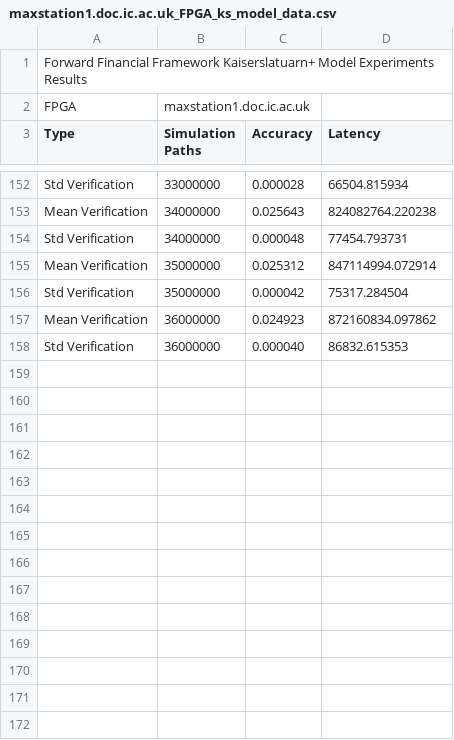
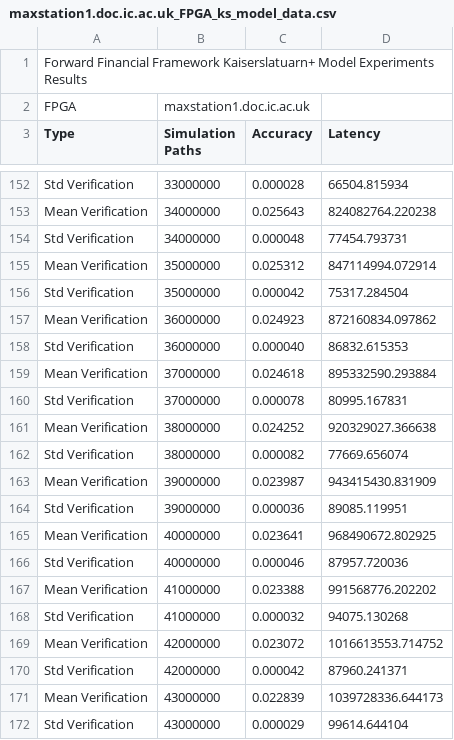
Before and after one commit to Gordonei/ForwardFinancialFramework, a CSV file: data/ks_model/new/maxstation1.doc.ic.ac.uk_FPGA_ks_model_data.csv, drawn as a sheet; only a part is shown, gaps mark what is left out; the diff names each change by its address in the sheet, - before the commit and + after, or states it on an @@ line.

Commit message:
More model data from maxstation1 and more instances for finite difference reference

```diff
--- a/data/ks_model/new/maxstation1.doc.ic.ac.uk_FPGA_ks_model_data.csv
+++ b/data/ks_model/new/maxstation1.doc.ic.ac.uk_FPGA_ks_model_data.csv
+row 159: Mean Verification | 37000000 | 0.024618 | 895332590.293884
+row 160: Std Verification | 37000000 | 0.000078 | 80995.167831
+row 161: Mean Verification | 38000000 | 0.024252 | 920329027.366638
+row 162: Std Verification | 38000000 | 0.000082 | 77669.656074
+row 163: Mean Verification | 39000000 | 0.023987 | 943415430.831909
+row 164: Std Verification | 39000000 | 0.000036 | 89085.119951
+row 165: Mean Verification | 40000000 | 0.023641 | 968490672.802925
+row 166: Std Verification | 40000000 | 0.000046 | 87957.720036
+row 167: Mean Verification | 41000000 | 0.023388 | 991568776.202202
+row 168: Std Verification | 41000000 | 0.000032 | 94075.130268
+row 169: Mean Verification | 42000000 | 0.023072 | 1016613553.714752
+row 170: Std Verification | 42000000 | 0.000042 | 87960.241371
+row 171: Mean Verification | 43000000 | 0.022839 | 1039728336.644173
+row 172: Std Verification | 43000000 | 0.000029 | 99614.644104
```
Also changed, not shown: 1 other file.
